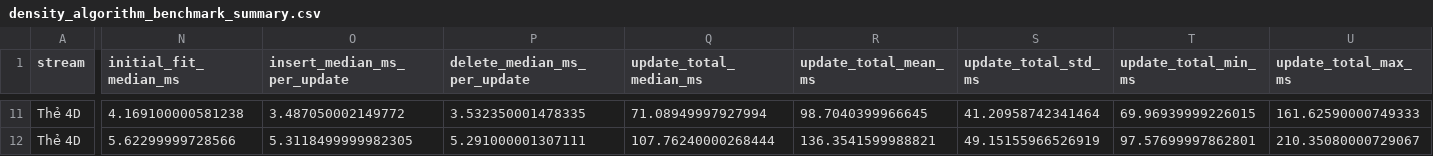
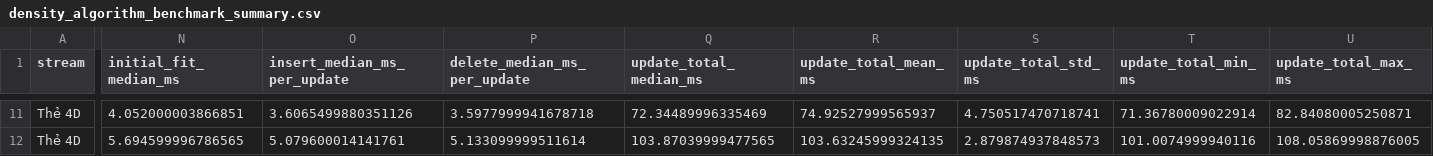
Before and after one commit to hoanganh-kevz/INCREMENTAL_DBSCAN_NHOM_1, a CSV file: results/density_algorithm_benchmark_summary.csv, drawn as a sheet; only a part is shown, gaps mark what is left out; the diff covers the shown part only; the diff names each change by its address in the sheet, - before the commit and + after, or states it on an @@ line.

```diff
--- a/results/density_algorithm_benchmark_summary.csv
+++ b/results/density_algorithm_benchmark_summary.csv
-N11 (initial_fit_median_ms): 4.169100000581238
+N11 (initial_fit_median_ms): 4.052000003866851
-O11 (insert_median_ms_per_update): 3.487050002149772
+O11 (insert_median_ms_per_update): 3.6065499880351126
-P11 (delete_median_ms_per_update): 3.532350001478335
+P11 (delete_median_ms_per_update): 3.5977999941678718
-Q11 (update_total_median_ms): 71.08949997927994
+Q11 (update_total_median_ms): 72.34489996335469
-R11 (update_total_mean_ms): 98.7040399966645
+R11 (update_total_mean_ms): 74.92527999565937
-S11 (update_total_std_ms): 41.20958742341464
+S11 (update_total_std_ms): 4.750517470718741
-T11 (update_total_min_ms): 69.96939999226015
+T11 (update_total_min_ms): 71.36780009022914
-U11 (update_total_max_ms): 161.62590000749333
+U11 (update_total_max_ms): 82.84080005250871
-N12 (initial_fit_median_ms): 5.62299999728566
+N12 (initial_fit_median_ms): 5.694599996786565
-O12 (insert_median_ms_per_update): 5.3118499999982305
+O12 (insert_median_ms_per_update): 5.079600014141761
-P12 (delete_median_ms_per_update): 5.291000001307111
+P12 (delete_median_ms_per_update): 5.133099999511614
-Q12 (update_total_median_ms): 107.76240000268444
+Q12 (update_total_median_ms): 103.87039999477565
-R12 (update_total_mean_ms): 136.3541599988821
+R12 (update_total_mean_ms): 103.63245999324135
-S12 (update_total_std_ms): 49.15155966526919
+S12 (update_total_std_ms): 2.879874937848573
-T12 (update_total_min_ms): 97.57699997862801
+T12 (update_total_min_ms): 101.0074999940116
-U12 (update_total_max_ms): 210.35080000729067
+U12 (update_total_max_ms): 108.05869998876005
```
Also changed, not shown: 98 edited cells elsewhere in this file, results/density_algorithm_benchmark_repeats.csv, results/density_algorithm_benchmark_runs.csv, 6 other files.
